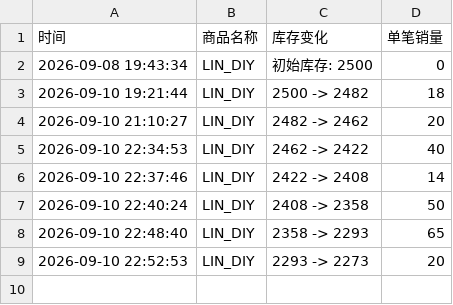
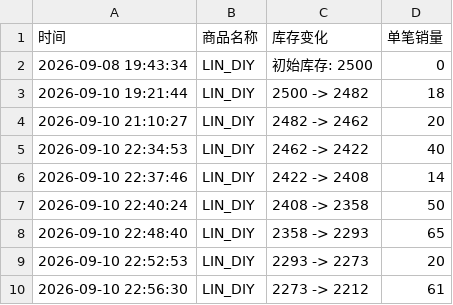
Before and after one commit to Juineii/nouera_md0910, a CSV file: LIN_DIY.csv, drawn as a sheet; the diff names each change by its address in the sheet, - before the commit and + after, or states it on an @@ line.

```diff
--- a/LIN_DIY.csv
+++ b/LIN_DIY.csv
+row 10: 2026-09-10 22:56:30 | LIN_DIY | 2273 -> 2212 | 61
```
Also changed, not shown: FAN_DIY.csv, GIHYEON线下签售.csv.
